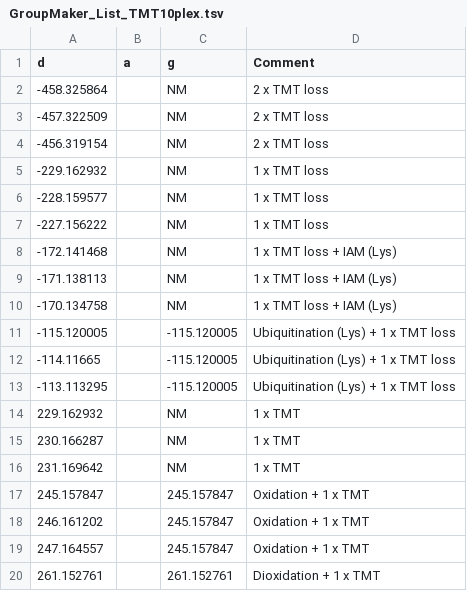
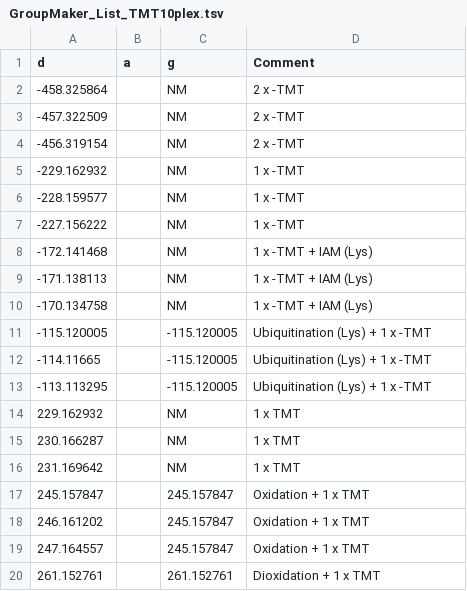
Before and after one commit to CNIC-Proteomics/nf-PTM-compass, a TSV file: params/TMT_10-plex/GroupMaker_List_TMT10plex.tsv, drawn as a sheet; only a part is shown.

Commit message:
Updated the deltamass lists in *DM0Solver* and *GroupMaker*.

```diff
--- a/params/TMT_10-plex/GroupMaker_List_TMT10plex.tsv
+++ b/params/TMT_10-plex/GroupMaker_List_TMT10plex.tsv
@@ -1,14 +1,14 @@
 d	a	g	Comment
--458.325864		NM	2 x TMT loss
--457.322509		NM	2 x TMT loss
--456.319154		NM	2 x TMT loss
--229.162932		NM	1 x TMT loss
--228.159577		NM	1 x TMT loss
--227.156222		NM	1 x TMT loss
--172.141468		NM	1 x  TMT loss + IAM (Lys)
--171.138113		NM	1 x  TMT loss + IAM (Lys)
--170.134758		NM	1 x  TMT loss + IAM (Lys)
--115.120005		-115.120005	Ubiquitination (Lys) + 1 x TMT loss
--114.11665		-115.120005	Ubiquitination (Lys) + 1 x TMT loss
--113.113295		-115.120005	Ubiquitination (Lys) + 1 x TMT loss
+-458.325864		NM	2 x -TMT
+-457.322509		NM	2 x -TMT
+-456.319154		NM	2 x -TMT
+-229.162932		NM	1 x -TMT
+-228.159577		NM	1 x -TMT
+-227.156222		NM	1 x -TMT
+-172.141468		NM	1 x -TMT + IAM (Lys)
+-171.138113		NM	1 x -TMT + IAM (Lys)
+-170.134758		NM	1 x -TMT + IAM (Lys)
+-115.120005		-115.120005	Ubiquitination (Lys) + 1 x -TMT
+-114.11665		-115.120005	Ubiquitination (Lys) + 1 x -TMT
+-113.113295		-115.120005	Ubiquitination (Lys) + 1 x -TMT
 229.162932		NM	1 x TMT
```
Also changed, not shown: params/TMT_10-plex/GroupMaker_List_TMT10plex_Redox.tsv, params/TMT_11-plex/GroupMaker_List_TMT11plex.tsv, 13 other files.
